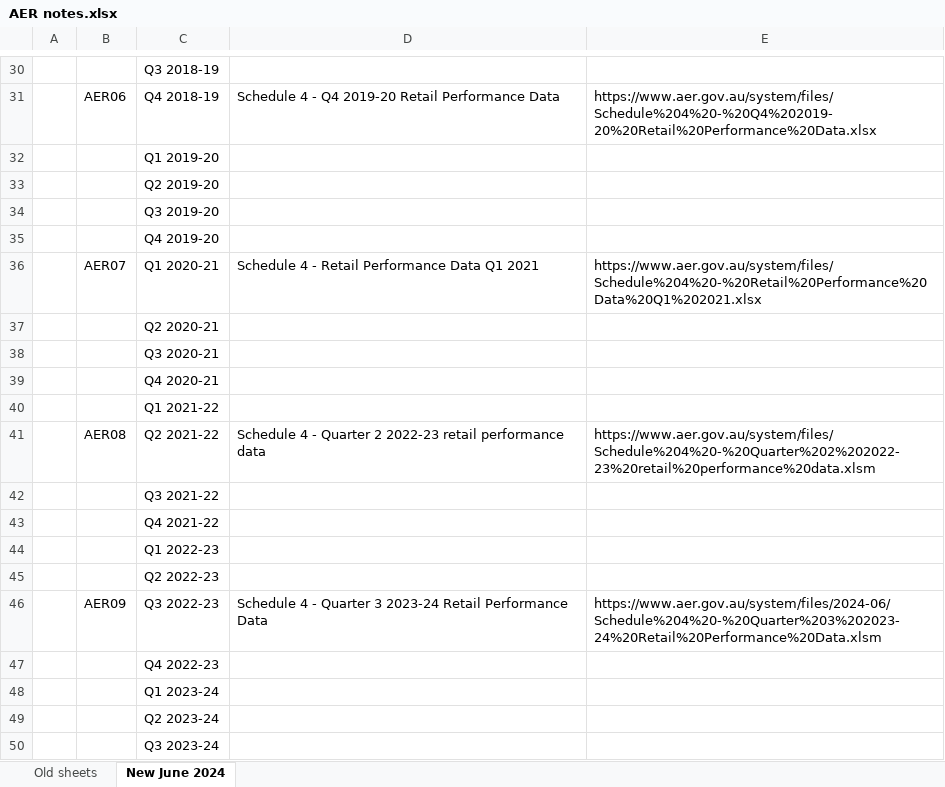
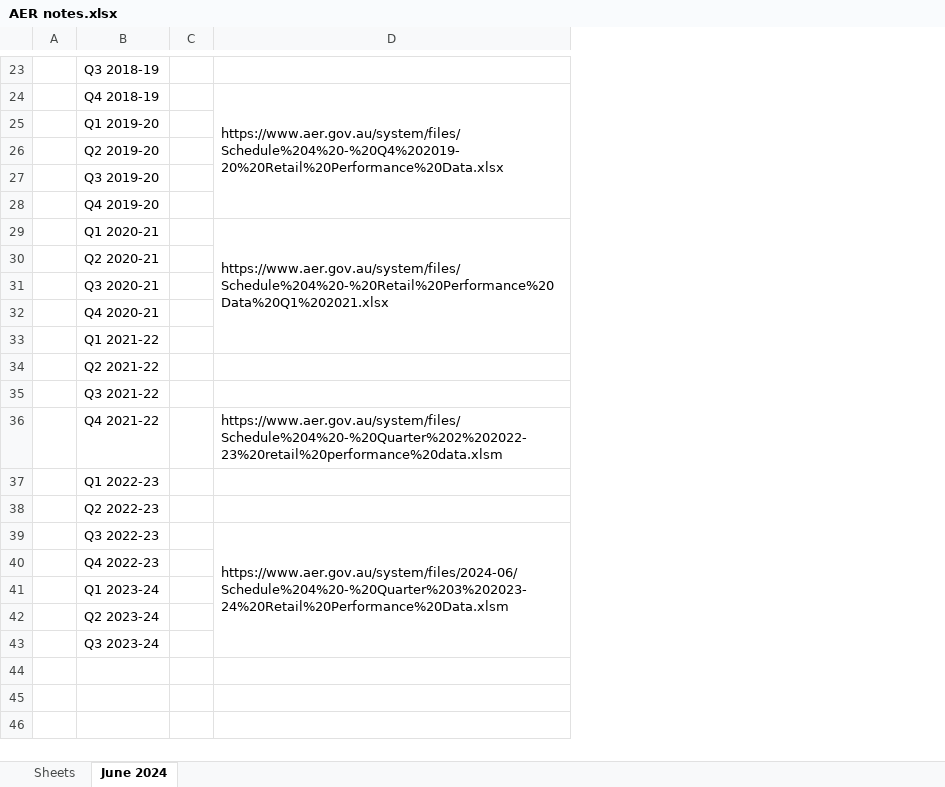
Before and after one commit to PW67/Energy_Poverty, an Excel workbook: AER notes.xlsx, sheet June 2024, drawn as a sheet; only a part is shown, gaps mark what is left out; values as stored, in another font and other column widths than the file's, no cell formats; conditional formats not drawn; removed rows and columns are numbered as before the commit, all else as after; the diff covers the shown part only; the diff names each change by its address in the sheet, - before the commit and + after, or states it on an @@ line.

```diff
--- a/AER notes.xlsx (sheet June 2024)
+++ b/AER notes.xlsx (sheet June 2024)
-sheet tab: Old sheets
+sheet tab: Sheets
-sheet tab: New June 2024
+sheet tab: June 2024
-column B, rows 31-46: AER06 |  |  |  |  | AER07 |  |  |  |  | AER08 |  |  |  |  | AER09
-column D, rows 31-46: Schedule 4 - Q4 2019-20 Retail Performance Data |  |  |  |  | Schedule 4 - Retail Performance Data Q1 2021 |  |  |  |  | Schedule 4 - Quarter 2 2022-23 retail performance data |  |  |  |  | Schedule 4 - Quarter 3 2023-24 Retail Performance Data
+column C, empty
+D24:D28 merged
+D29:D33 merged
-D34: https://www.aer.gov.au/system/files/Schedule%204%20-%20Quarter%202%202022-23%20retail%20performance%20data.xlsm
+D34: (empty)
-D36: (empty)
+D36: https://www.aer.gov.au/system/files/Schedule%204%20-%20Quarter%202%202022-23%20retail%20performance%20data.xlsm
+D39:D43 merged
```
Also changed, not shown: 7 removed rows, 13 edited cells and merged cells elsewhere in this sheet, sheet Sheets, cell formats, 1 other file.
